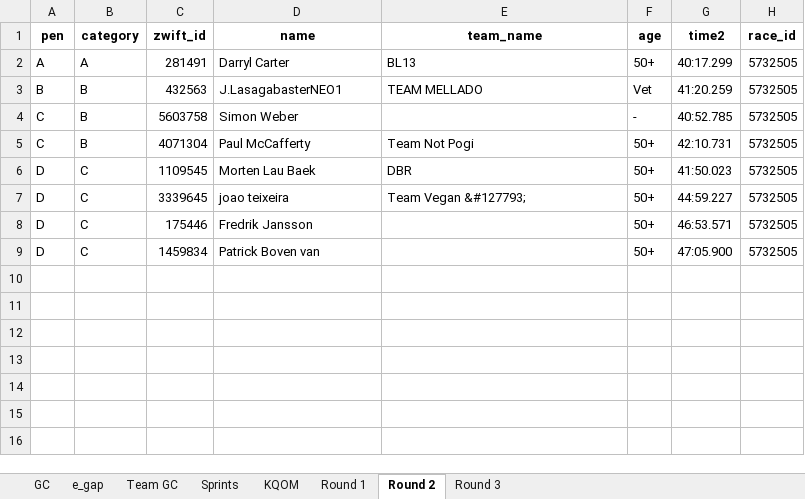
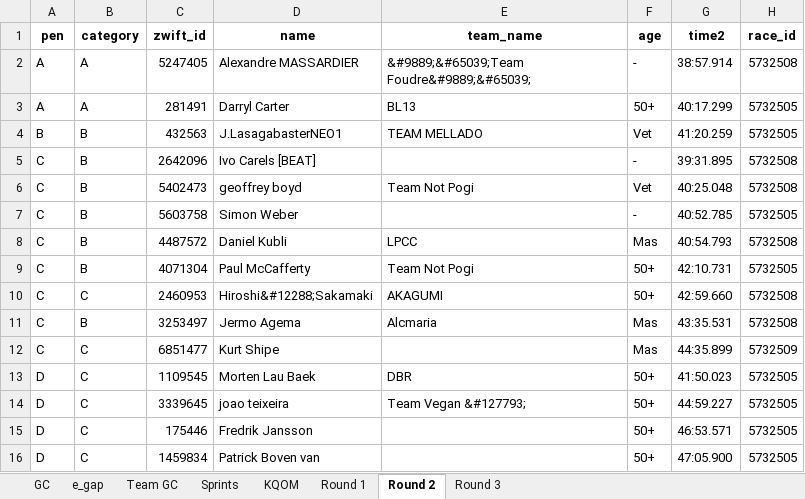
Before and after one commit to gleesonm1/TNP_results, an Excel workbook: Project3/Project3.xlsx, sheet Round 2, drawn as a sheet; values as stored, in another font and other column widths than the file's, no borders; the diff names each change by its address in the sheet, - before the commit and + after, or states it on an @@ line.

```diff
--- a/Project3/Project3.xlsx (sheet Round 2)
+++ b/Project3/Project3.xlsx (sheet Round 2)
+row 2: A | A | 5247405 | Alexandre MASSARDIER | &#9889;&#65039;Team Foudre&#9889;&#65039; | - | 38:57.914 | 5732508
+row 5: C | B | 2642096 | Ivo Carels [BEAT] |  | - | 39:31.895 | 5732508
+row 6: C | B | 5402473 | geoffrey boyd | Team Not Pogi | Vet | 40:25.048 | 5732508
+row 8: C | B | 4487572 | Daniel Kubli | LPCC | Mas | 40:54.793 | 5732508
+row 10: C | C | 2460953 | Hiroshi&#12288;Sakamaki | AKAGUMI | 50+ | 42:59.660 | 5732508
+row 11: C | B | 3253497 | Jermo Agema | Alcmaria | Mas | 43:35.531 | 5732508
+row 12: C | C | 6851477 | Kurt Shipe |  | Mas | 44:35.899 | 5732509
```
Also changed, not shown: sheet GC, sheet Team GC, 1 other file.
